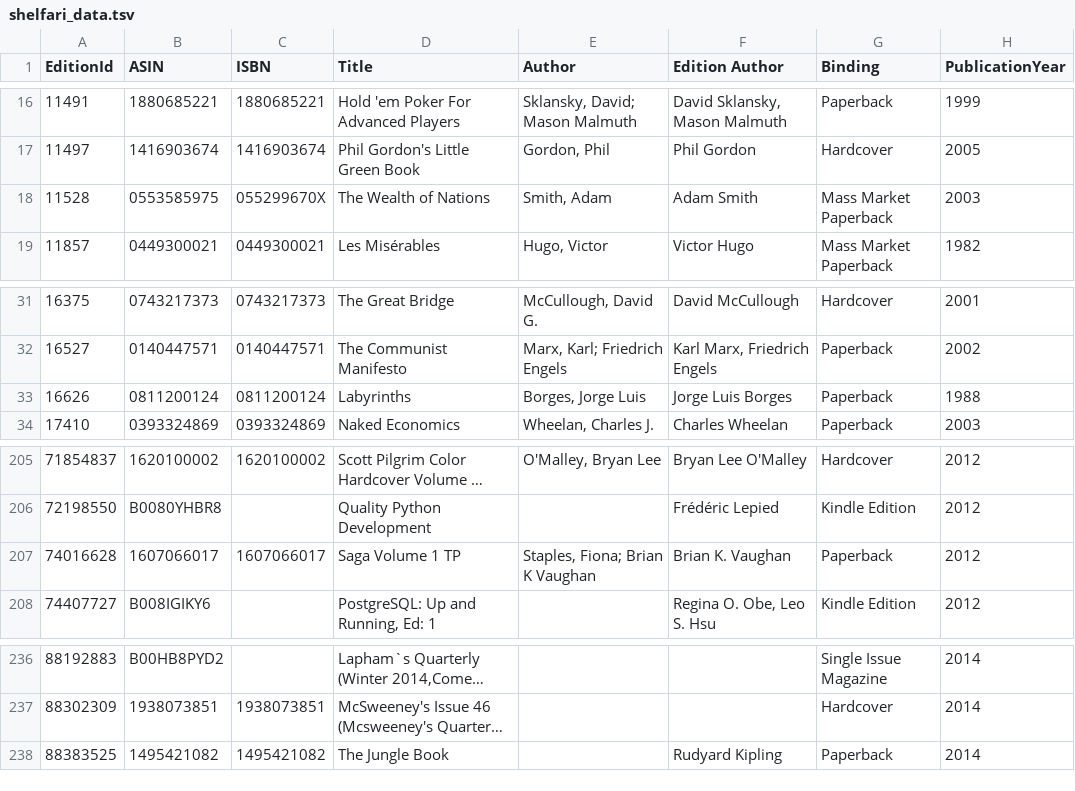
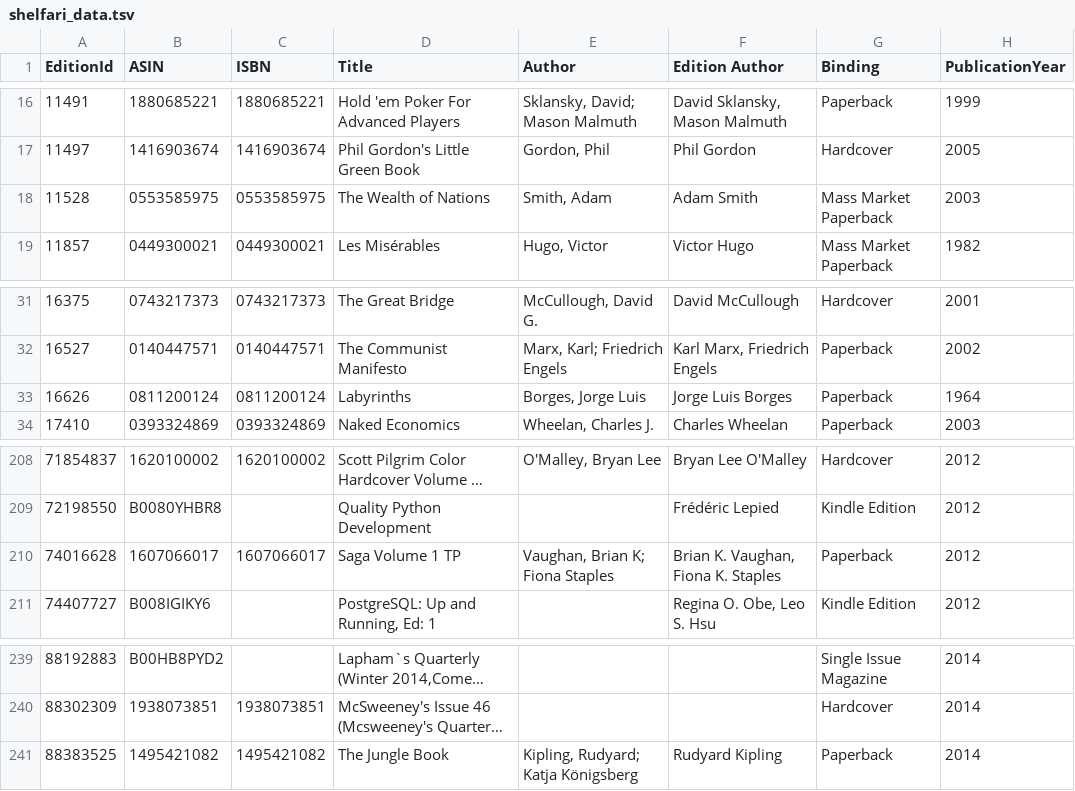
Before and after one commit to brianru/bjr, a TSV file: resources/shelfari_data.tsv, drawn as a sheet; only a part is shown, gaps mark what is left out; long unchanged cells end in …; addresses are those after the commit; the diff covers the shown part only; the diff names each change by its address in the sheet, - before the commit and + after, or states it on an @@ line.

```diff
--- a/resources/shelfari_data.tsv
+++ b/resources/shelfari_data.tsv
-C18 (ISBN): 055299670X
+C18 (ISBN): 0553585975
-H33 (PublicationYear): 1988
+H33 (PublicationYear): 1964
-E210 (Author): Staples, Fiona; Brian K Vaughan
+E210 (Author): Vaughan, Brian K; Fiona Staples
-F210 (Edition Author): Brian K. Vaughan
+F210 (Edition Author): Brian K. Vaughan, Fiona K. Staples
-E241 (Author): (empty)
+E241 (Author): Kipling, Rudyard; Katja Königsberg
```
Also changed, not shown: 3 added rows and 7 edited cells elsewhere in this file, 8 other files.
